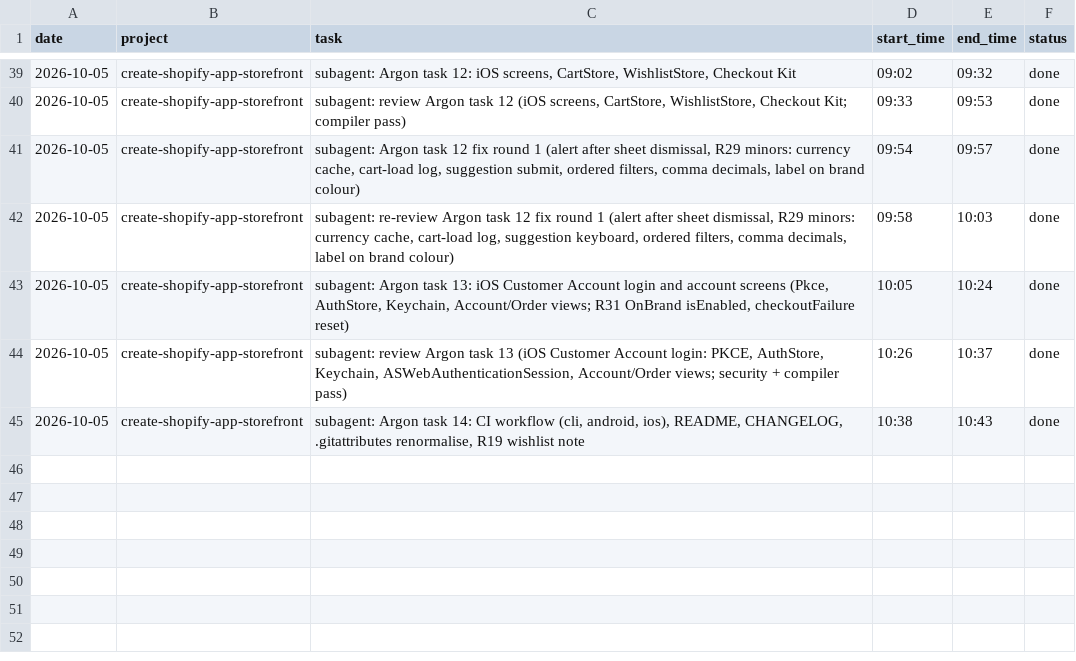
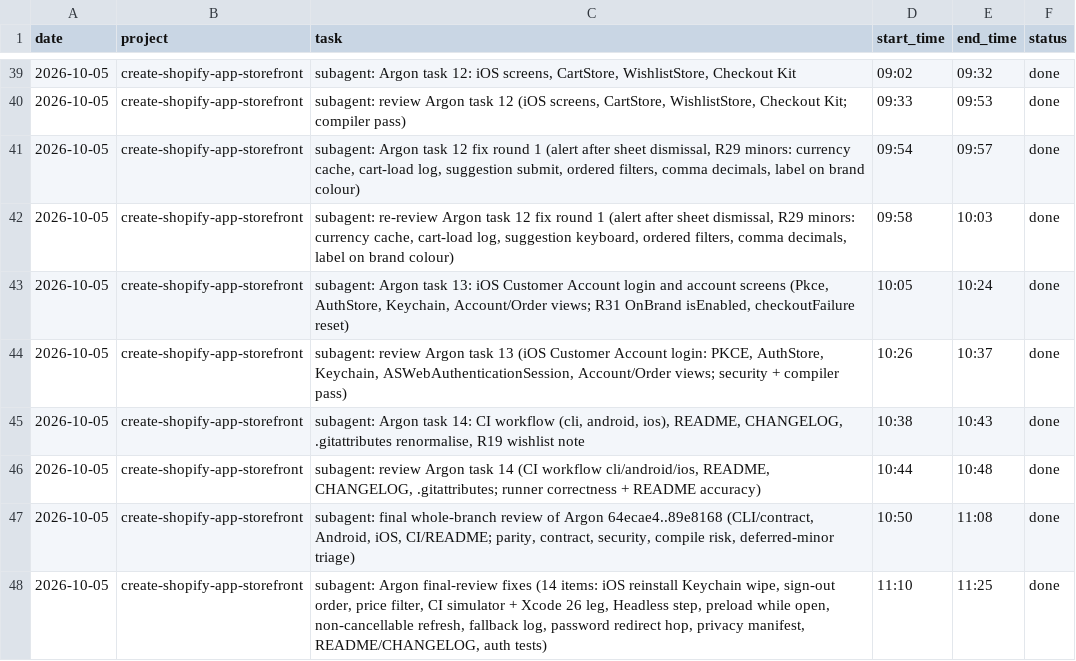
Before and after one commit to mksd0398/argon, a CSV file: SESSION_LOG.csv, drawn as a sheet; only a part is shown, gaps mark what is left out; the diff names each change by its address in the sheet, - before the commit and + after, or states it on an @@ line.

```diff
--- a/SESSION_LOG.csv
+++ b/SESSION_LOG.csv
+row 46: 2026-10-05 | create-shopify-app-storefront | subagent: review Argon task 14 (CI workflow cli/android/ios, README, CHANGELOG, .gitattributes; runner correctness + README accuracy) | 10:44 | 10:48 | done
+row 47: 2026-10-05 | create-shopify-app-storefront | subagent: final whole-branch review of Argon 64ecae4..89e8168 (CLI/contract, Android, iOS, CI/README; parity, contract, security, compile risk, deferred-minor triage) | 10:50 | 11:08 | done
+row 48: 2026-10-05 | create-shopify-app-storefront | subagent: Argon final-review fixes (14 items: iOS reinstall Keychain wipe, sign-out order, price filter, CI simulator + Xcode 26 leg, Headless step, preload while open, non-cancellable refresh, fallback log, password redirect hop, privacy manifest, README/CHANGELOG, auth tests) | 11:10 | 11:25 | done
```
